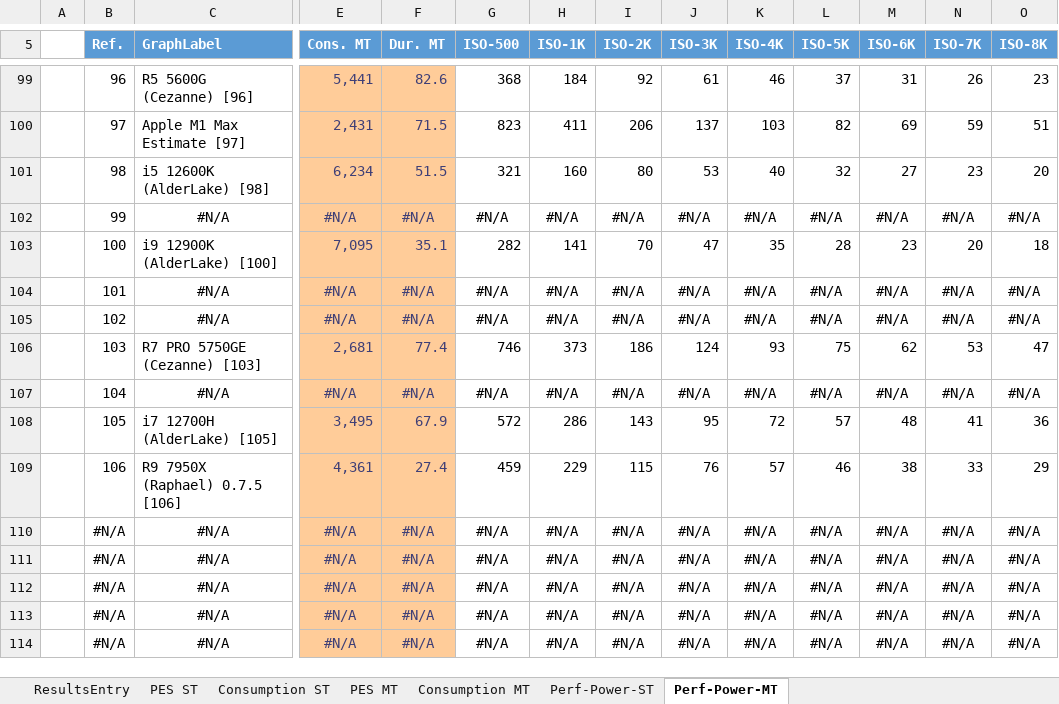
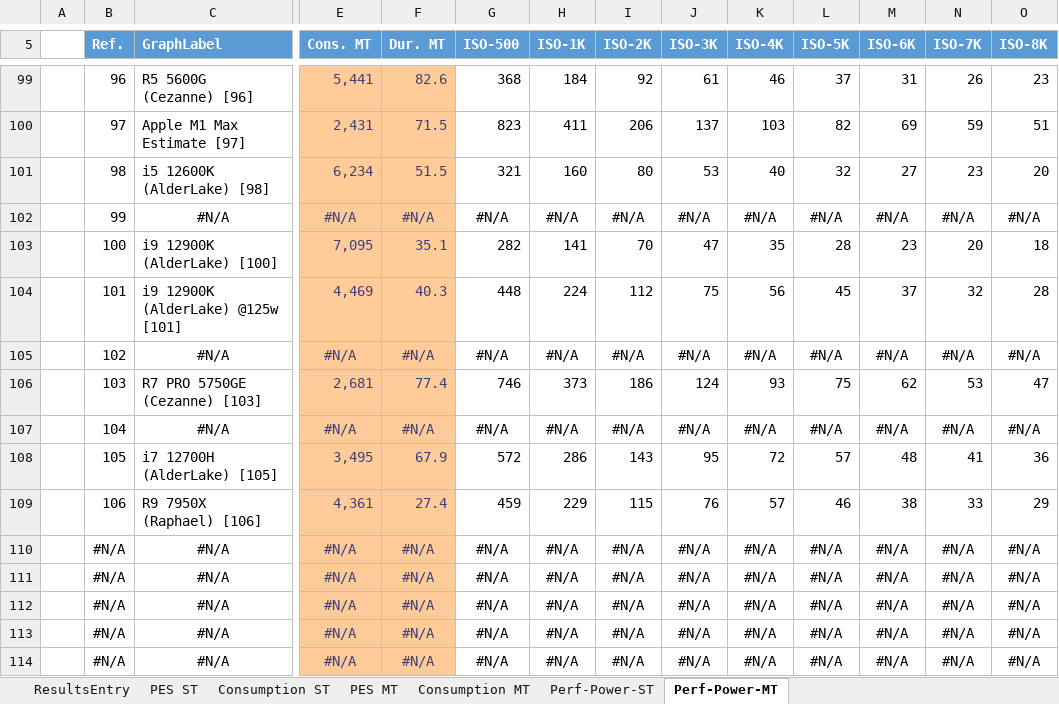
Before and after one commit to BrsVgl/PerformanceEfficiencySuite, an Excel workbook: Ranking/Rankings.xlsx, sheet Perf-Power-MT, drawn as a sheet; only a part is shown, gaps mark what is left out; values as stored, in another font and other column widths than the file's, no borders; charts and pictures and table styles not drawn; removed rows and columns are numbered as before the commit, all else as after; rows hold the shown columns only; the diff names each change by its address in the sheet, - before the commit and + after, or states it on an @@ line.

```diff
--- a/Ranking/Rankings.xlsx (sheet Perf-Power-MT)
+++ b/Ranking/Rankings.xlsx (sheet Perf-Power-MT)
-row 104:  | 101 | #N/A | #N/A | #N/A | #N/A | #N/A | #N/A | #N/A | #N/A | #N/A | #N/A | #N/A | #N/A
+row 104:  | 101 | i9 12900K (AlderLake) @125w [101] | 4,469 | 40.3 | 448 | 224 | 112 | 75 | 56 | 45 | 37 | 32 | 28
-C109 (GraphLabel): R9 7950X (Raphael) 0.7.5 [106]
+C109 (GraphLabel): R9 7950X (Raphael) [106]
```
Also changed, not shown: sheet ResultsEntry, sheet Perf-Power-ST, sheet Consumption ST, sheet PES ST, sheet Consumption MT, sheet PES MT, charts or pictures.
